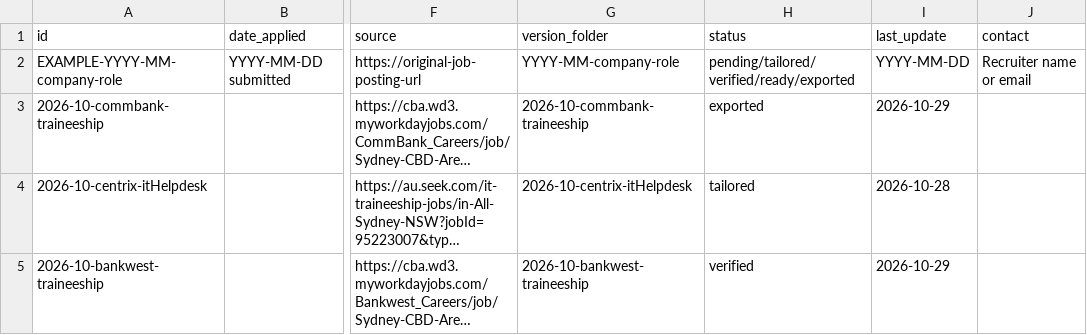
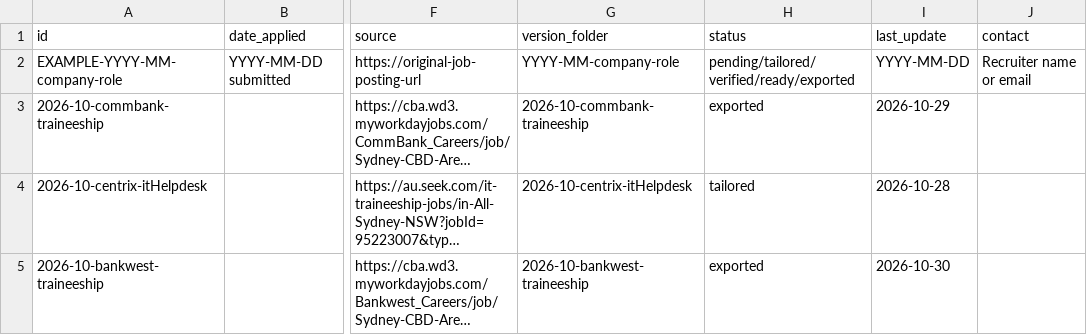
Before and after one commit to carriegale2710/master-resume, a CSV file: applications/tracker.csv, drawn as a sheet; only a part is shown, gaps mark what is left out; long unchanged cells end in …; the diff names each change by its address in the sheet, - before the commit and + after, or states it on an @@ line.

```diff
--- a/applications/tracker.csv
+++ b/applications/tracker.csv
-H5 (status): verified
+H5 (status): exported
-I5 (last_update): 2026-10-29
+I5 (last_update): 2026-10-30
```
Also changed, not shown: 16 other files.
